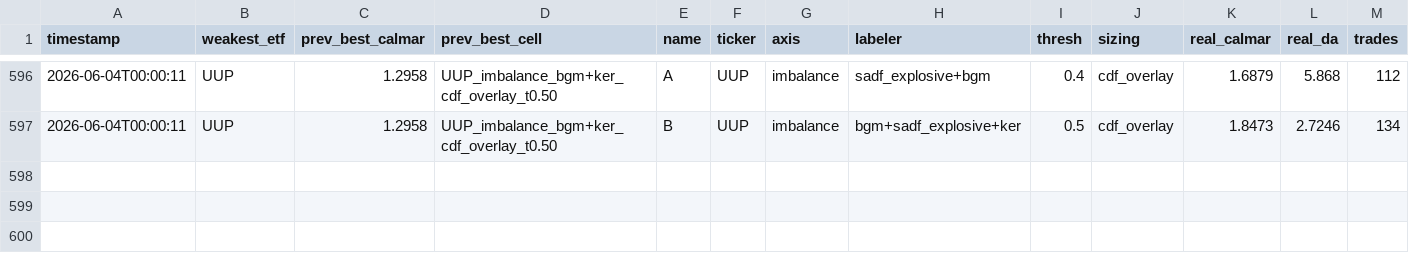
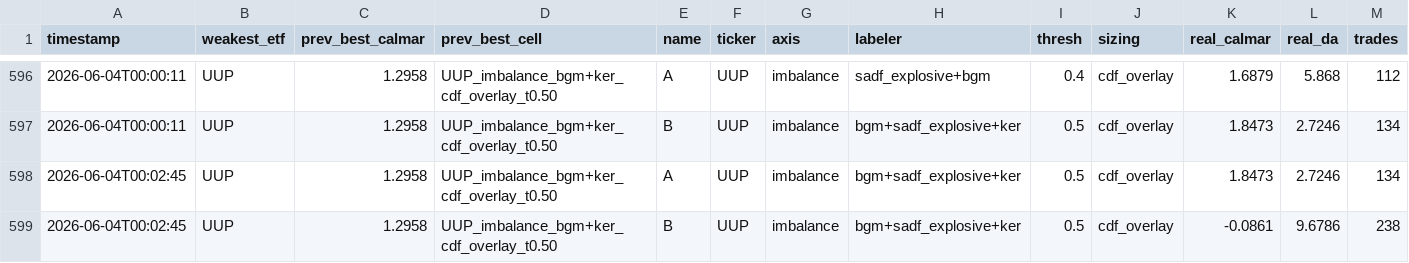
Before and after one commit to victor000000/quant-autoresearch, a CSV file: autoresearch/results/round_results.csv, drawn as a sheet; only a part is shown, gaps mark what is left out; rows hold the shown columns only; the diff names each change by its address in the sheet, - before the commit and + after, or states it on an @@ line.

Commit message:
UUP 2nd EDGE VALIDATED: bgm+sadf_explosive+ker = 1.85 (vs bgm+ker 1.30, +42%, DA 2.7 low). Reproducible EXACT 1.8473; PERMUTE control PASSES (collapses +1.85 -> -0.0861 under label-shuffle = PURE label alpha, not drift/leak); PSR 0.9972; deployable 134 trades. Fails Bonferroni N=72 ONLY by a hair (0.9972 vs 0.99931) = this session's search burden, not a fake edge (permute is the decisive real-vs-artifact test). PROVISIONAL UUP champion 1.85 (permute-real, magnitude selection-boundary) — same standard as the original UUP (which also failed deflation but deployed permute-real). The user's 'keep grinding' steer found a real REGIME-side edge (sadf explosive-regime ADDS to UUP's order-flow, like trend_leg added to GLD trend).

```diff
--- a/autoresearch/results/round_results.csv
+++ b/autoresearch/results/round_results.csv
+row 598: 2026-06-04T00:02:45 | UUP | 1.2958 | UUP_imbalance_bgm+ker_cdf_overlay_t0.50 | A | UUP | imbalance | bgm+sadf_explosive+ker | 0.5 | cdf_overlay | 1.8473 | 2.7246 | 134
+row 599: 2026-06-04T00:02:45 | UUP | 1.2958 | UUP_imbalance_bgm+ker_cdf_overlay_t0.50 | B | UUP | imbalance | bgm+sadf_explosive+ker | 0.5 | cdf_overlay | -0.0861 | 9.6786 | 238
```
Also changed, not shown: 3 other files.
